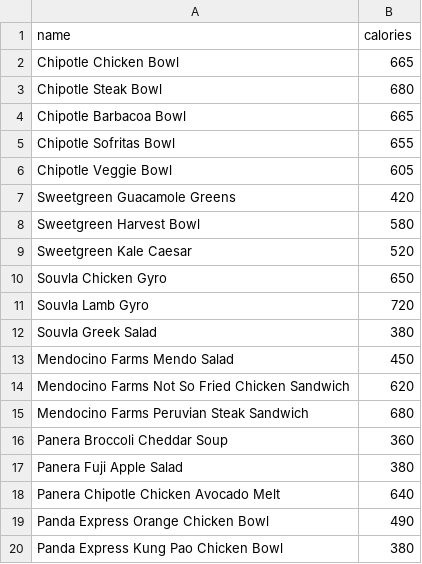
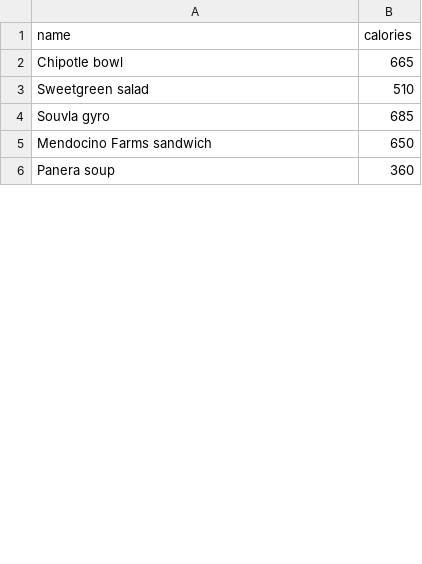
Before and after one commit to roshanamurthur/aurelia, a CSV file: data/sf-meals.csv, drawn as a sheet; only a part is shown; the diff covers the shown part only.

```diff
--- a/data/sf-meals.csv
+++ b/data/sf-meals.csv
@@ -1,20 +1,6 @@
 name,calories
-Chipotle Chicken Bowl,665
-Chipotle Steak Bowl,680
-Chipotle Barbacoa Bowl,665
-Chipotle Sofritas Bowl,655
-Chipotle Veggie Bowl,605
-Sweetgreen Guacamole Greens,420
-Sweetgreen Harvest Bowl,580
-Sweetgreen Kale Caesar,520
-Souvla Chicken Gyro,650
-Souvla Lamb Gyro,720
-Souvla Greek Salad,380
-Mendocino Farms Mendo Salad,450
-Mendocino Farms Not So Fried Chicken Sandwich,620
-Mendocino Farms Peruvian Steak Sandwich,680
-Panera Broccoli Cheddar Soup,360
-Panera Fuji Apple Salad,380
-Panera Chipotle Chicken Avocado Melt,640
-Panda Express Orange Chicken Bowl,490
-Panda Express Kung Pao Chicken Bowl,380
+Chipotle bowl,665
+Sweetgreen salad,510
+Souvla gyro,685
+Mendocino Farms sandwich,650
+Panera soup,360
```
Also changed, not shown: 9 added rows, 20 removed rows and 2 edited cells elsewhere in this file, 6 other files.
